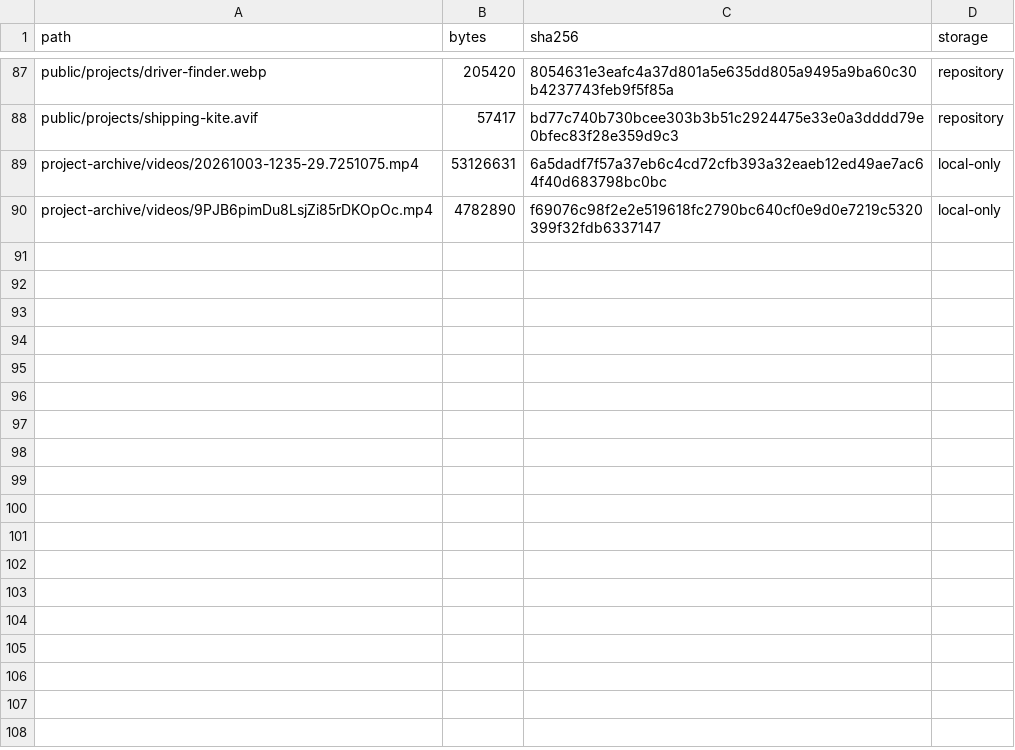
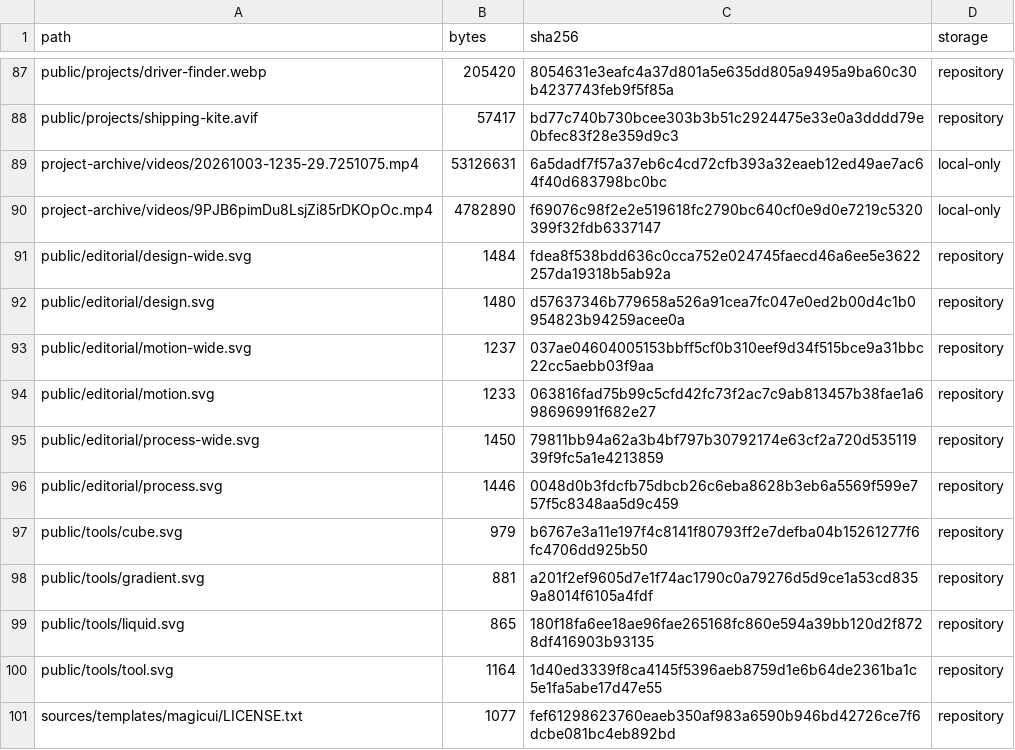
Before and after one commit to High4Tech/High4Tech-web, a CSV file: sources/resource-inventory.csv, drawn as a sheet; only a part is shown, gaps mark what is left out; the diff names each change by its address in the sheet, - before the commit and + after, or states it on an @@ line.

Commit message:
Rebuild editorial newsroom, expertise and tool storefront

```diff
--- a/sources/resource-inventory.csv
+++ b/sources/resource-inventory.csv
+row 91: public/editorial/design-wide.svg | 1484 | fdea8f538bdd636c0cca752e024745faecd46a6ee5e3622257da19318b5ab92a | repository
+row 92: public/editorial/design.svg | 1480 | d57637346b779658a526a91cea7fc047e0ed2b00d4c1b0954823b94259acee0a | repository
+row 93: public/editorial/motion-wide.svg | 1237 | 037ae04604005153bbff5cf0b310eef9d34f515bce9a31bbc22cc5aebb03f9aa | repository
+row 94: public/editorial/motion.svg | 1233 | 063816fad75b99c5cfd42fc73f2ac7c9ab813457b38fae1a698696991f682e27 | repository
+row 95: public/editorial/process-wide.svg | 1450 | 79811bb94a62a3b4bf797b30792174e63cf2a720d53511939f9fc5a1e4213859 | repository
+row 96: public/editorial/process.svg | 1446 | 0048d0b3fdcfb75dbcb26c6eba8628b3eb6a5569f599e757f5c8348aa5d9c459 | repository
+row 97: public/tools/cube.svg | 979 | b6767e3a11e197f4c8141f80793ff2e7defba04b15261277f6fc4706dd925b50 | repository
+row 98: public/tools/gradient.svg | 881 | a201f2ef9605d7e1f74ac1790c0a79276d5d9ce1a53cd8359a8014f6105a4fdf | repository
+row 99: public/tools/liquid.svg | 865 | 180f18fa6ee18ae96fae265168fc860e594a39bb120d2f8728df416903b93135 | repository
+row 100: public/tools/tool.svg | 1164 | 1d40ed3339f8ca4145f5396aeb8759d1e6b64de2361ba1c5e1fa5abe17d47e55 | repository
+row 101: sources/templates/magicui/LICENSE.txt | 1077 | fef61298623760eaeb350af983a6590b946bd42726ce7f6dcbe081bc4eb892bd | repository
```
Also changed, not shown: 41 other files.
